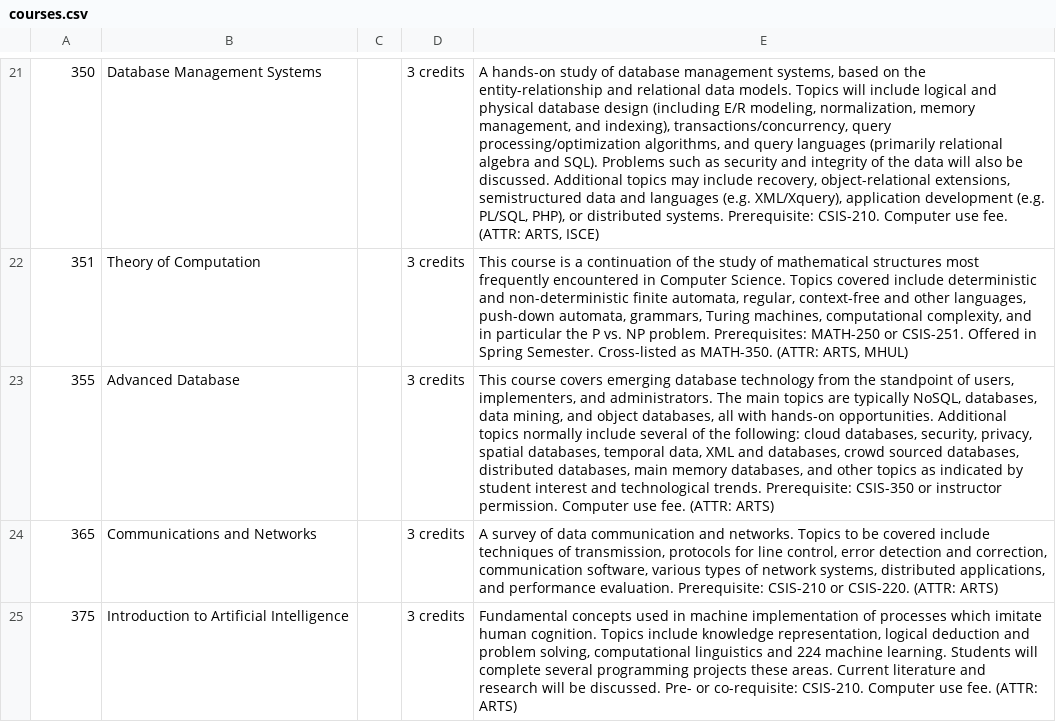
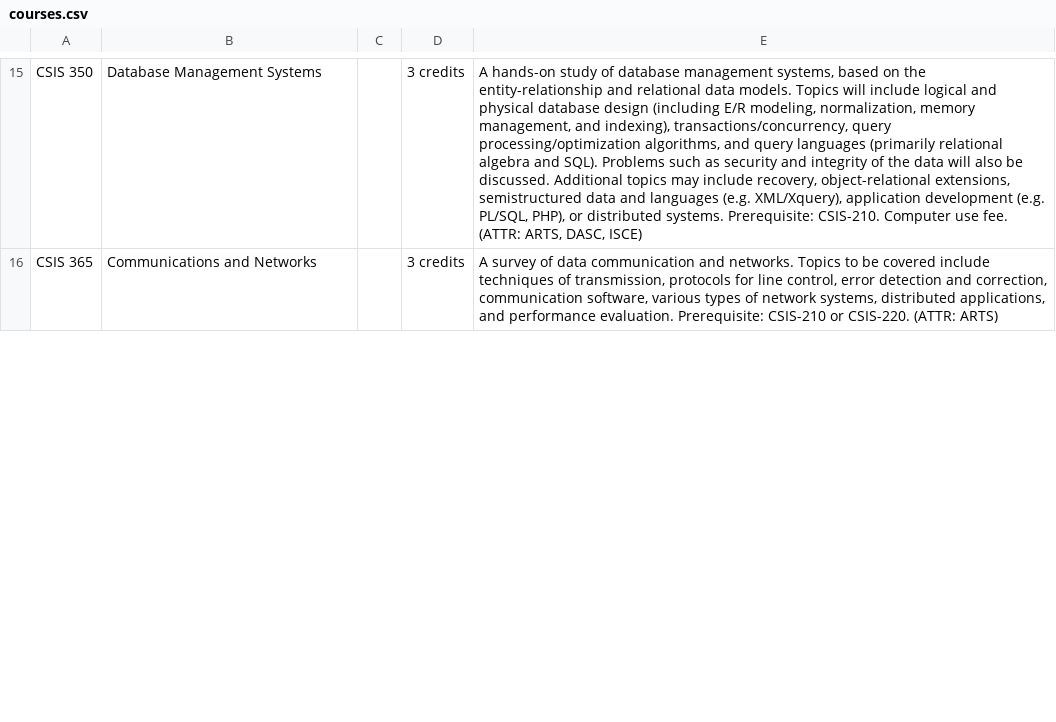
Before and after one commit to Spencer606/RB-Touchscreen, a CSV file: public_html/courses.csv, drawn as a sheet; only a part is shown, gaps mark what is left out; removed rows and columns are numbered as before the commit, all else as after; the diff covers the shown part only; the diff names each change by its address in the sheet, - before the commit and + after, or states it on an @@ line.

Commit message:
Updated the courses for the fall 2024

```diff
--- a/public_html/courses.csv
+++ b/public_html/courses.csv
-A15: 350
+A15: CSIS 350
-E15: …(ATTR: ARTS, ISCE)
+E15: …(ATTR: ARTS, DASC, ISCE)
-row 22: 351 | Theory of Computation |  | 3 credits | This course is a continuation of the study of mathematical structures most frequently encountered in Computer Science. Topics covered include deterministic and non-deterministic finite automata, regular, context-free and other languages, push-down automata, grammars, Turing machines, computational complexity, and in particular the P vs. NP problem. Prerequisites: MATH-250 or CSIS-251. Offered in Spring Semester. Cross-listed as MATH-350. (ATTR: ARTS, MHUL)
-row 23: 355 | Advanced Database |  | 3 credits | This course covers emerging database technology from the standpoint of users, implementers, and administrators. The main topics are typically NoSQL, databases, data mining, and object databases, all with hands-on opportunities. Additional topics normally include several of the following: cloud databases, security, privacy, spatial databases, temporal data, XML and databases, crowd sourced databases, distributed databases, main memory databases, and other topics as indicated by student interest and technological trends. Prerequisite: CSIS-350 or instructor permission. Computer use fee. (ATTR: ARTS)
-A16: 365
+A16: CSIS 365
-row 25: 375 | Introduction to Artificial Intelligence |  | 3 credits | Fundamental concepts used in machine implementation of processes which imitate human cognition. Topics include knowledge representation, logical deduction and problem solving, computational linguistics and 224 machine learning. Students will complete several programming projects these areas. Current literature and research will be discussed. Pre- or co-requisite: CSIS-210. Computer use fee. (ATTR: ARTS)
```
Also changed, not shown: 9 added rows, 17 removed rows and 20 edited cells elsewhere in this file, 1 other file.
